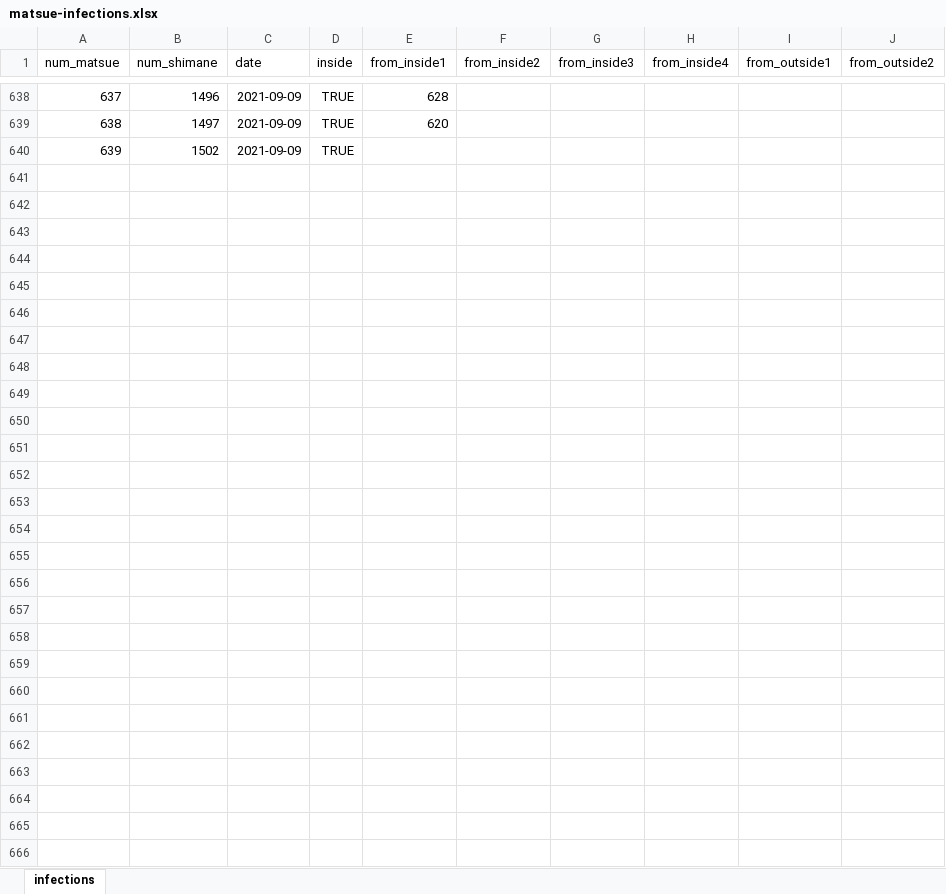
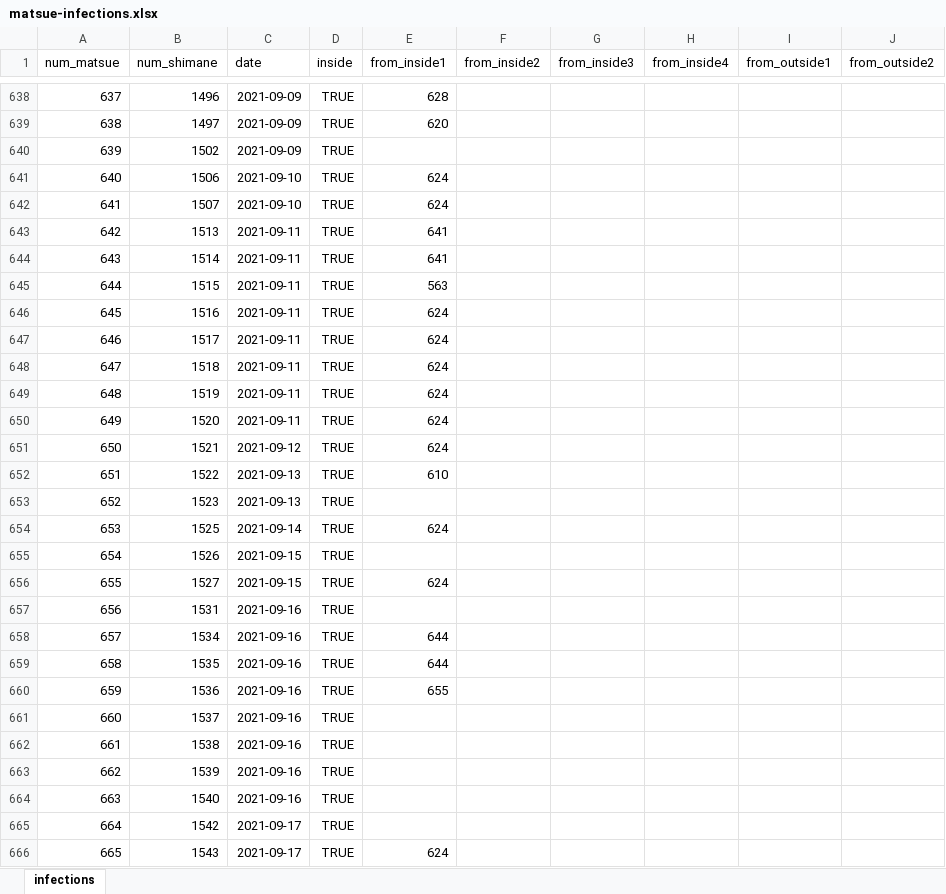
Before and after one commit to spiegel-im-spiegel/covid-2019-report, an Excel workbook: report/matsue/matsue-infections.xlsx, sheet infections, drawn as a sheet; only a part is shown, gaps mark what is left out; values as stored, in another font and other column widths than the file's, no borders; the diff names each change by its address in the sheet, - before the commit and + after, or states it on an @@ line.

Commit message:
Update reports

```diff
--- a/report/matsue/matsue-infections.xlsx (sheet infections)
+++ b/report/matsue/matsue-infections.xlsx (sheet infections)
+row 641: 640 | 1506 | 2021-09-10 | TRUE | 624
+row 642: 641 | 1507 | 2021-09-10 | TRUE | 624
+row 643: 642 | 1513 | 2021-09-11 | TRUE | 641
+row 644: 643 | 1514 | 2021-09-11 | TRUE | 641
+row 645: 644 | 1515 | 2021-09-11 | TRUE | 563
+row 646: 645 | 1516 | 2021-09-11 | TRUE | 624
+row 647: 646 | 1517 | 2021-09-11 | TRUE | 624
+row 648: 647 | 1518 | 2021-09-11 | TRUE | 624
+row 649: 648 | 1519 | 2021-09-11 | TRUE | 624
+row 650: 649 | 1520 | 2021-09-11 | TRUE | 624
+row 651: 650 | 1521 | 2021-09-12 | TRUE | 624
+row 652: 651 | 1522 | 2021-09-13 | TRUE | 610
+row 653: 652 | 1523 | 2021-09-13 | TRUE
+row 654: 653 | 1525 | 2021-09-14 | TRUE | 624
+row 655: 654 | 1526 | 2021-09-15 | TRUE
+row 656: 655 | 1527 | 2021-09-15 | TRUE | 624
+row 657: 656 | 1531 | 2021-09-16 | TRUE
+row 658: 657 | 1534 | 2021-09-16 | TRUE | 644
+row 659: 658 | 1535 | 2021-09-16 | TRUE | 644
+row 660: 659 | 1536 | 2021-09-16 | TRUE | 655
+row 661: 660 | 1537 | 2021-09-16 | TRUE
+row 662: 661 | 1538 | 2021-09-16 | TRUE
+row 663: 662 | 1539 | 2021-09-16 | TRUE
+row 664: 663 | 1540 | 2021-09-16 | TRUE
+row 665: 664 | 1542 | 2021-09-17 | TRUE
+row 666: 665 | 1543 | 2021-09-17 | TRUE | 624
```
Also changed, not shown: 58 other files.
